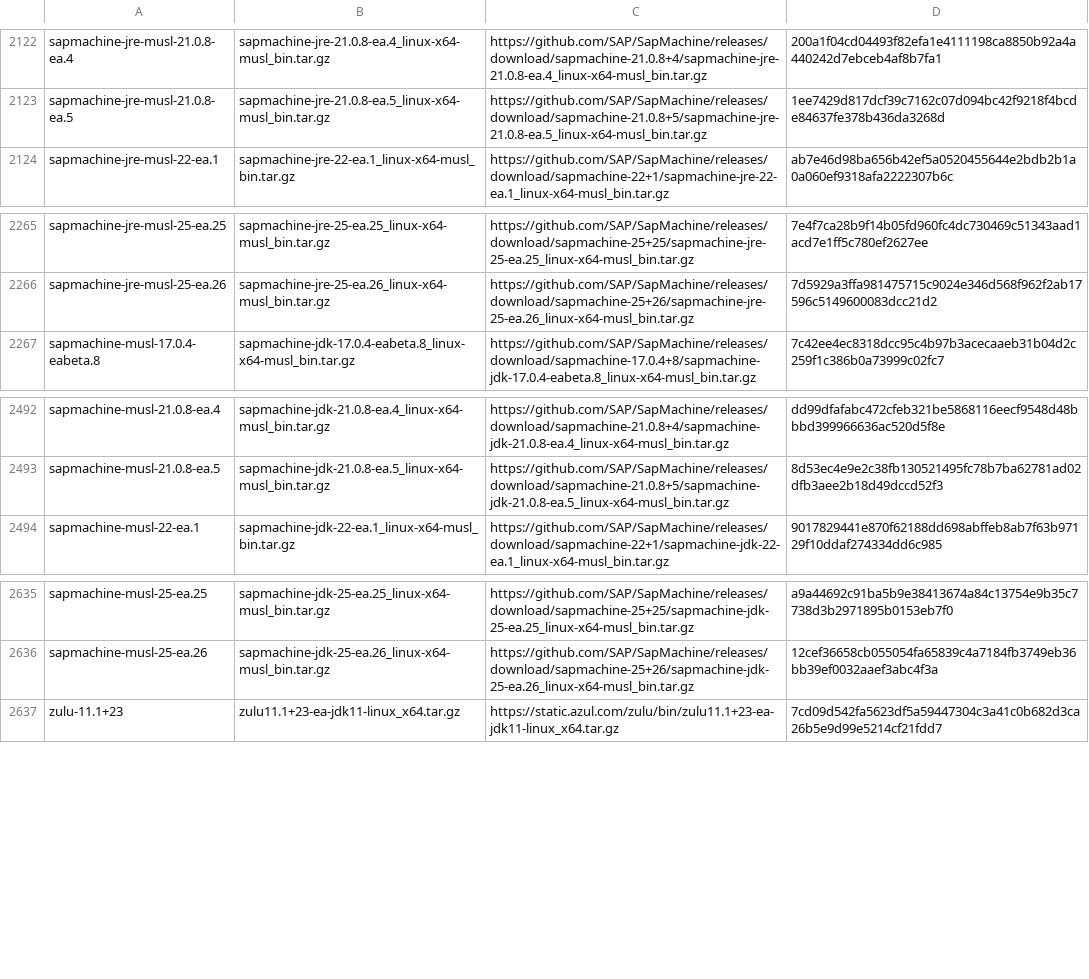
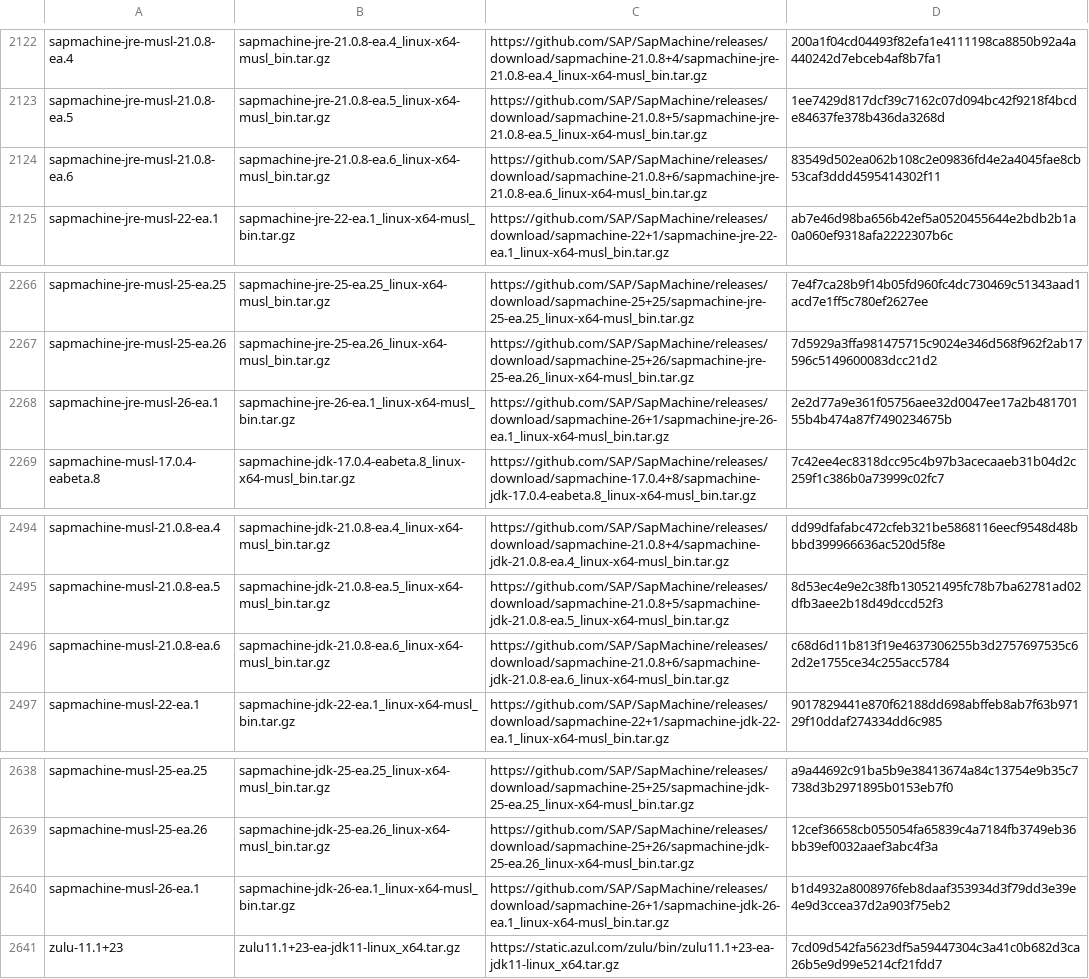
Before and after one commit to halcyon/asdf-java, a TSV file: data/jdk-linux-x86_64-ea.tsv, drawn as a sheet; only a part is shown, gaps mark what is left out; the diff names each change by its address in the sheet, - before the commit and + after, or states it on an @@ line.

```diff
--- a/data/jdk-linux-x86_64-ea.tsv
+++ b/data/jdk-linux-x86_64-ea.tsv
+row 2124: sapmachine-jre-musl-21.0.8-ea.6 | sapmachine-jre-21.0.8-ea.6_linux-x64-musl_bin.tar.gz | https://github.com/SAP/SapMachine/releases/download/sapmachine-21.0.8+6/sapmachine-jre-21.0.8-ea.6_linux-x64-musl_bin.tar.gz | 83549d502ea062b108c2e09836fd4e2a4045fae8cb53caf3ddd4595414302f11
+row 2268: sapmachine-jre-musl-26-ea.1 | sapmachine-jre-26-ea.1_linux-x64-musl_bin.tar.gz | https://github.com/SAP/SapMachine/releases/download/sapmachine-26+1/sapmachine-jre-26-ea.1_linux-x64-musl_bin.tar.gz | 2e2d77a9e361f05756aee32d0047ee17a2b48170155b4b474a87f7490234675b
+row 2496: sapmachine-musl-21.0.8-ea.6 | sapmachine-jdk-21.0.8-ea.6_linux-x64-musl_bin.tar.gz | https://github.com/SAP/SapMachine/releases/download/sapmachine-21.0.8+6/sapmachine-jdk-21.0.8-ea.6_linux-x64-musl_bin.tar.gz | c68d6d11b813f19e4637306255b3d2757697535c62d2e1755ce34c255acc5784
+row 2640: sapmachine-musl-26-ea.1 | sapmachine-jdk-26-ea.1_linux-x64-musl_bin.tar.gz | https://github.com/SAP/SapMachine/releases/download/sapmachine-26+1/sapmachine-jdk-26-ea.1_linux-x64-musl_bin.tar.gz | b1d4932a8008976feb8daaf353934d3f79dd3e39e4e9d3ccea37d2a903f75eb2
```
Also changed, not shown: 1 other file.
